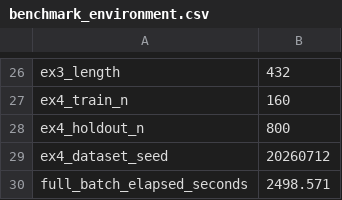
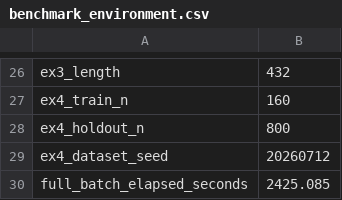
Before and after one commit to AntonioAPDL/exdqlm---Article, a CSV file: analysis/manuscript/outputs/tables/benchmark_environment.csv, drawn as a sheet; only a part is shown, gaps mark what is left out.

Commit message:
Finalize JSS figures and reference outputs

```diff
--- a/analysis/manuscript/outputs/tables/benchmark_environment.csv
+++ b/analysis/manuscript/outputs/tables/benchmark_environment.csv
@@ -29,2 +29,2 @@
 "ex4_dataset_seed","20260712"
-"full_batch_elapsed_seconds","2498.571"
+"full_batch_elapsed_seconds","2425.085"
```
Also changed, not shown: analysis/manuscript/outputs/tables/ex2_dynamic_benchmark.csv, analysis/manuscript/outputs/tables/ex4static_summary.csv, 17 other files.
